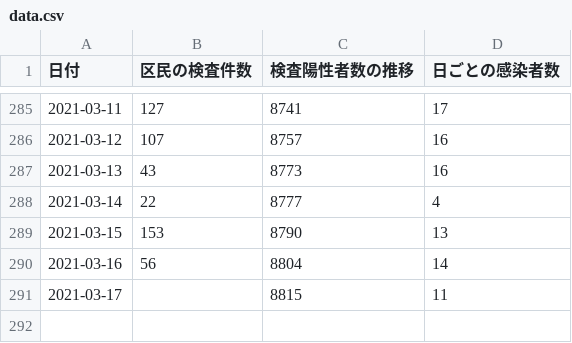
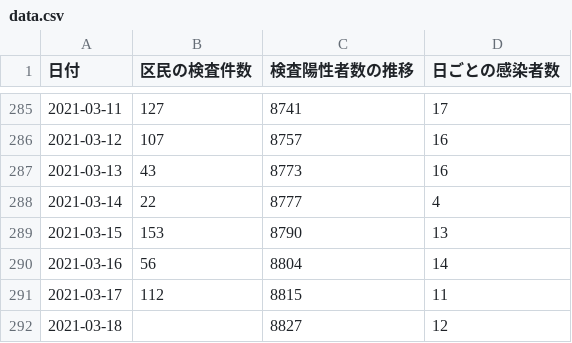
Before and after one commit to frogcat/covid19-setagaya, a CSV file: docs/data.csv, drawn as a sheet; only a part is shown, gaps mark what is left out.

Commit message:
Update data.html and data.csv

```diff
--- a/docs/data.csv
+++ b/docs/data.csv
@@ -290,2 +290,3 @@
 2021-03-16,56,8804,14
-2021-03-17,,8815,11
+2021-03-17,112,8815,11
+2021-03-18,,8827,12
```
Also changed, not shown: 1 other file.
